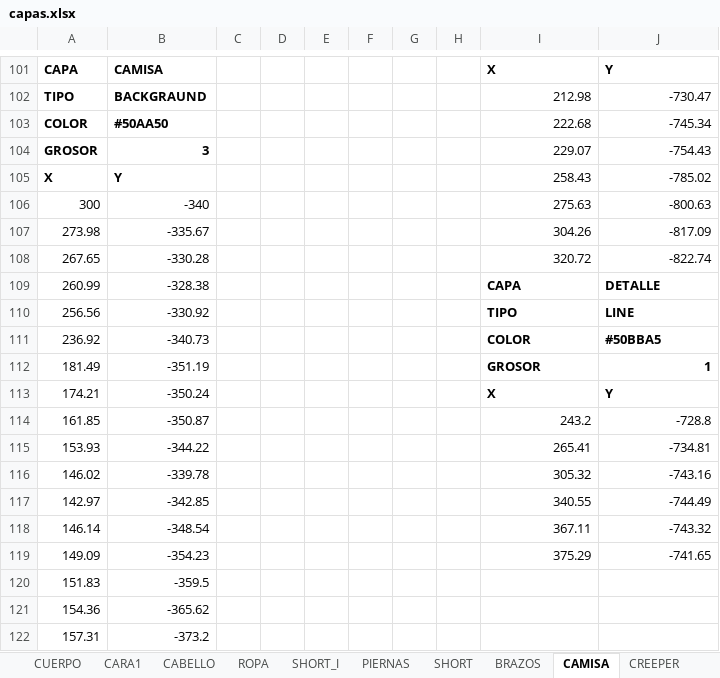
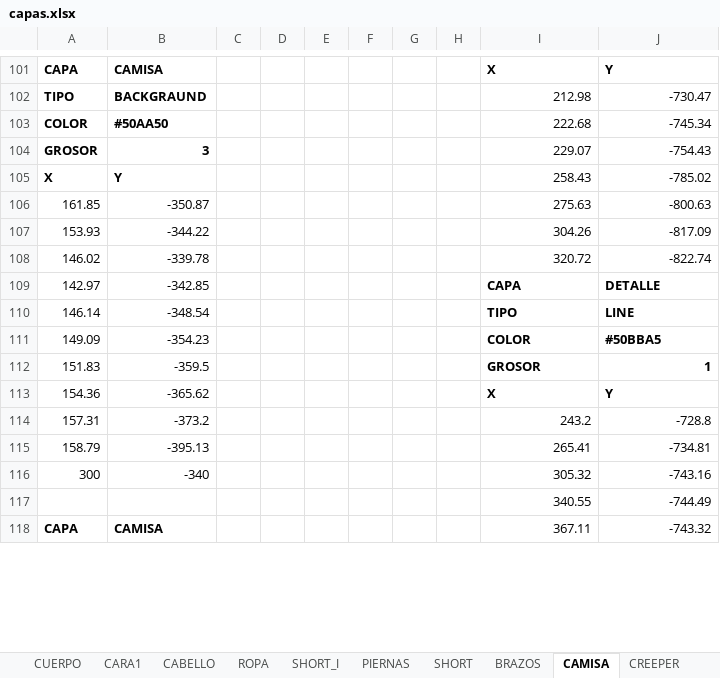
Before and after one commit to zzaun/ProyectoReze_v3, an Excel workbook: capas.xlsx, sheet CAMISA, drawn as a sheet; only a part is shown, gaps mark what is left out; values as stored, in another font and other column widths than the file's, no borders; removed rows and columns are numbered as before the commit, all else as after; the diff covers the shown part only; the diff names each change by its address in the sheet, - before the commit and + after, or states it on an @@ line.

```diff
--- a/capas.xlsx (sheet CAMISA)
+++ b/capas.xlsx (sheet CAMISA)
-row 106: 300 | -340 |  |  |  |  |  |  | 275.63 | -800.63
-row 107: 273.98 | -335.67 |  |  |  |  |  |  | 304.26 | -817.09
-row 108: 267.65 | -330.28 |  |  |  |  |  |  | 320.72 | -822.74
-row 109: 260.99 | -328.38 |  |  |  |  |  |  | CAPA | DETALLE
-row 110: 256.56 | -330.92 |  |  |  |  |  |  | TIPO | LINE
-row 111: 236.92 | -340.73 |  |  |  |  |  |  | COLOR | #50BBA5
-row 112: 181.49 | -351.19 |  |  |  |  |  |  | GROSOR | 1
-row 113: 174.21 | -350.24 |  |  |  |  |  |  | X | Y
-I106: 243.2
+I106: 275.63
-J106: -728.8
+J106: -800.63
-I107: 265.41
+I107: 304.26
-J107: -734.81
+J107: -817.09
-I108: 305.32
+I108: 320.72
-J108: -743.16
+J108: -822.74
-I109: 340.55
+I109: CAPA
@@ I109:J111 bold: off → on, alignment: right → left @@
-J109: -744.49
+J109: DETALLE
-I110: 367.11
+I110: TIPO
-J110: -743.32
+J110: LINE
-I111: 375.29
+I111: COLOR
-J111: -741.65
+J111: #50BBA5
-I112: (empty)
+I112: GROSOR
-J112: (empty)
+J112: 1
-I113: (empty)
+I113: X
-J113: (empty)
+J113: Y
-I114: (empty)
+I114: 243.2
-J114: (empty)
+J114: -728.8
+row 115: 158.79 | -395.13 |  |  |  |  |  |  | 265.41 | -734.81
+row 116: 300 | -340 |  |  |  |  |  |  | 305.32 | -743.16
+row 117:  |  |  |  |  |  |  |  | 340.55 | -744.49
+row 118: CAPA | CAMISA |  |  |  |  |  |  | 367.11 | -743.32
```
Also changed, not shown: 89 added rows, 19 removed rows, 4 moved rows and 18 edited cells elsewhere in this sheet, sheet BOOM, sheet SHORT, sheet BRAZOS, sheet CABELLO_ATRAS, sheet ROPA, sheet PIERNAS, other sheet tabs, 1 other file.
